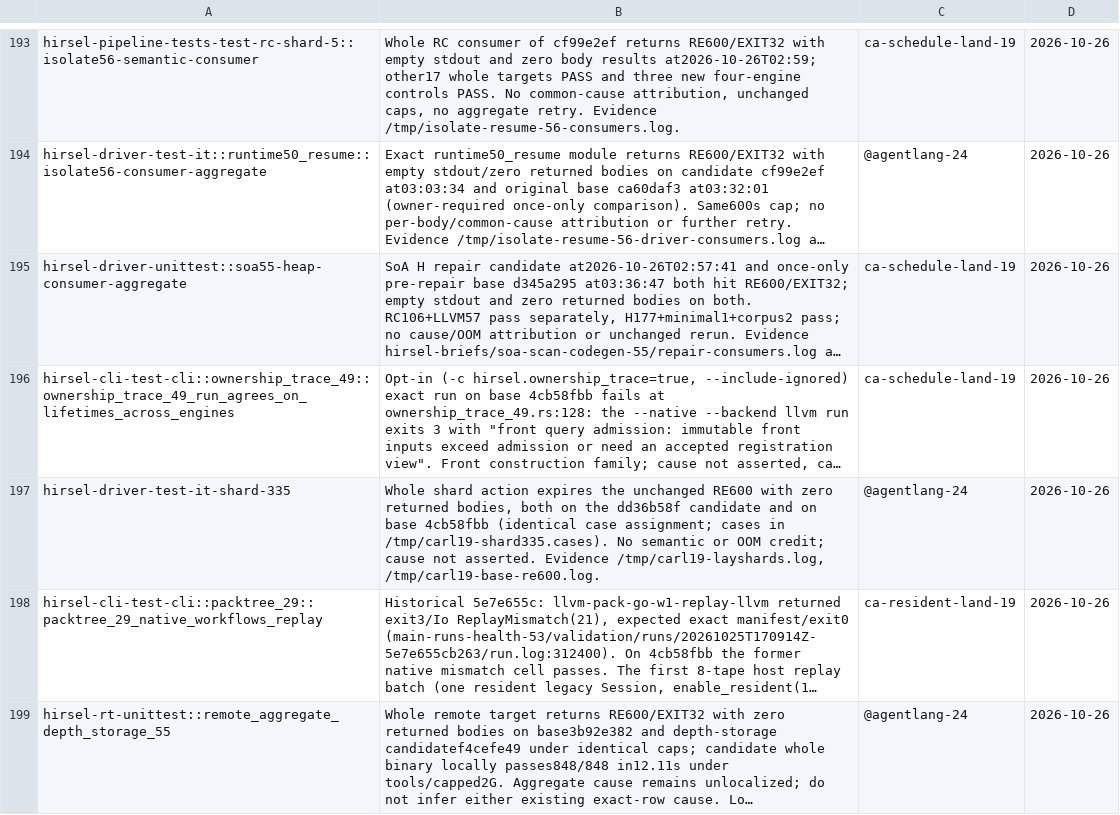
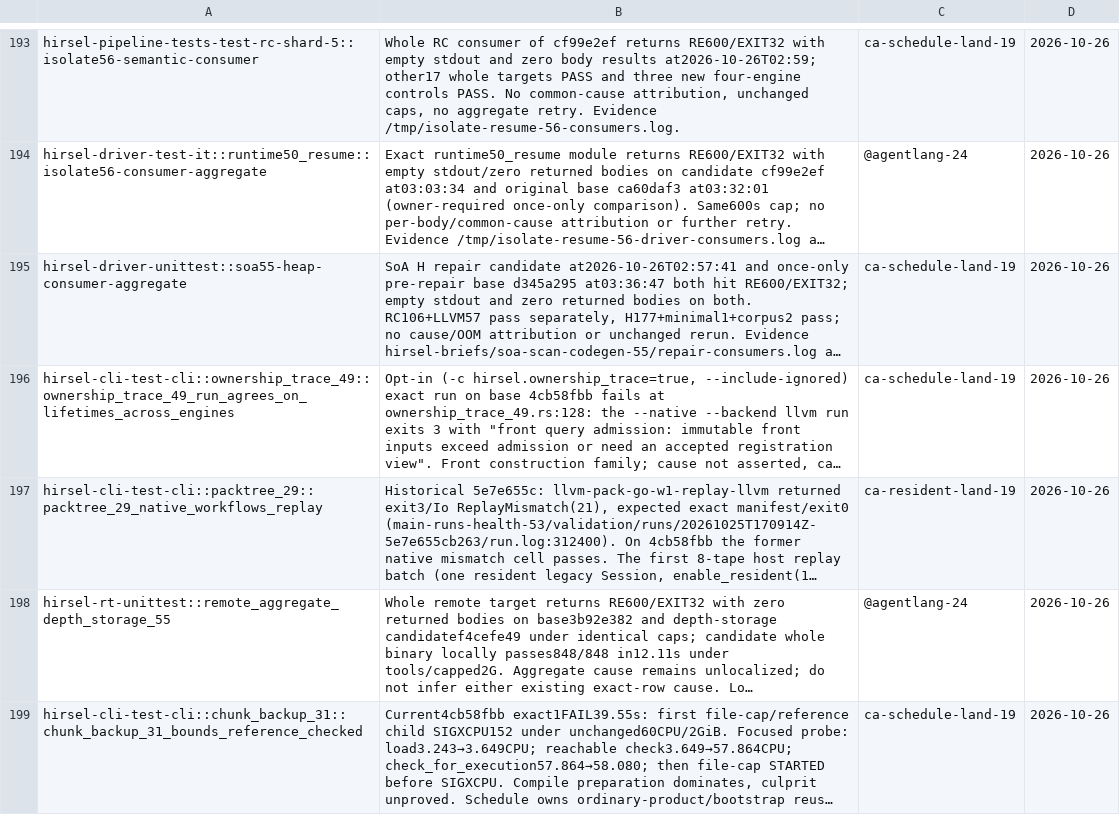
Before and after one commit to SamGalanakis/hirsel-lang, a TSV file: tools/known-failures.tsv, drawn as a sheet; only a part is shown, gaps mark what is left out; the shorter side is filled out with more unchanged rows; long unchanged cells end in …; the diff names each change by its address in the sheet, - before the commit and + after, or states it on an @@ line.

Commit message:
Retire the original driver335 timeout after all six identities pass
Executed the six unchanged names from /tmp/carl19-shard335.cases with reporting:6PASS406.95s, EXIT0 (/tmp/re600-family-58-original335.log). Current numeric335 eight-body pass is independent and receives no original-group credit. No caps, assertions, or inputs changed.

```diff
--- a/tools/known-failures.tsv
+++ b/tools/known-failures.tsv
-row 197: hirsel-driver-test-it-shard-335 | Whole shard action expires the unchanged RE600 with zero returned bodies, both on the dd36b58f candidate and on base 4cb58fbb (identical case assignment; cases in /tmp/carl19-shard335.cases). No semantic or OOM credit; cause not asserted. Evidence /tmp/carl19-layshards.log, /tmp/carl19-base-re600.log. | @agentlang-24 | 2026-10-26
```
